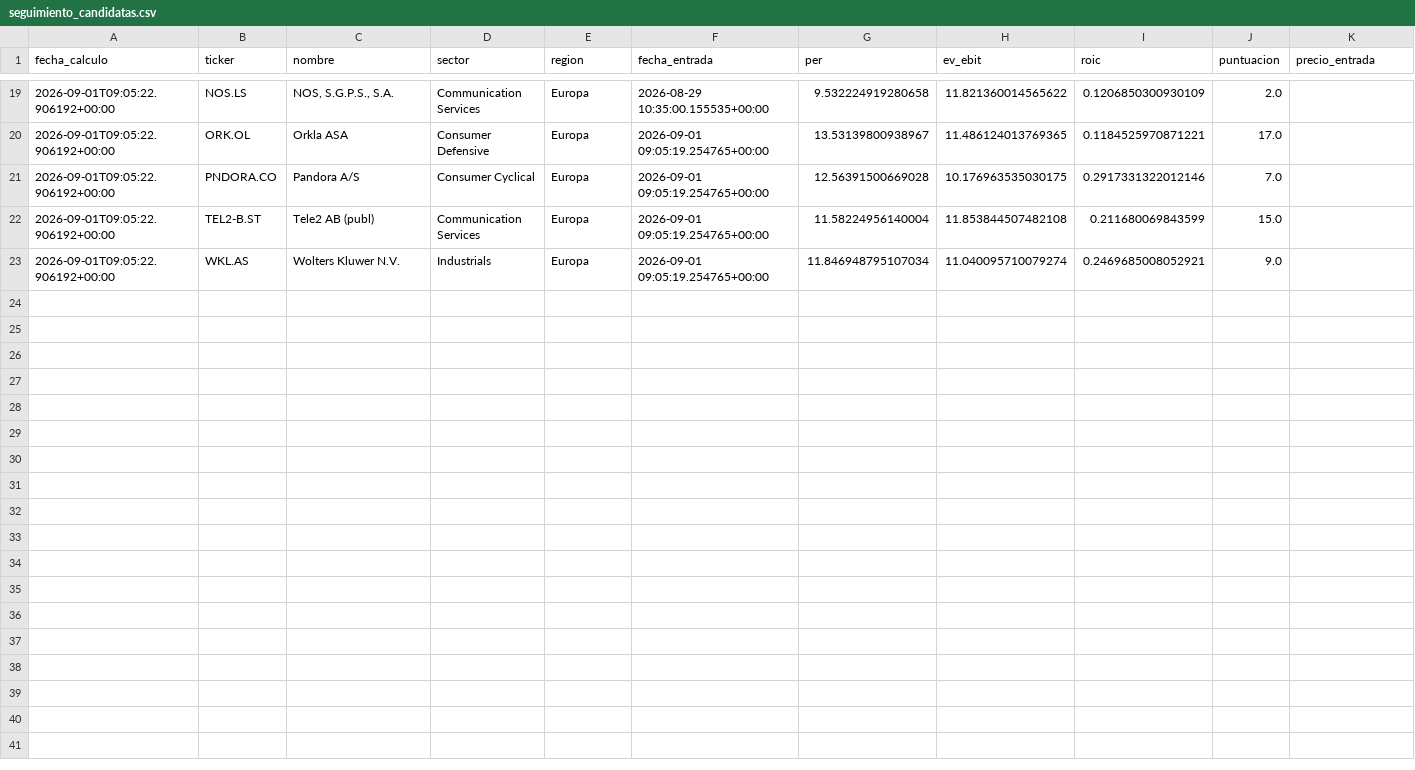
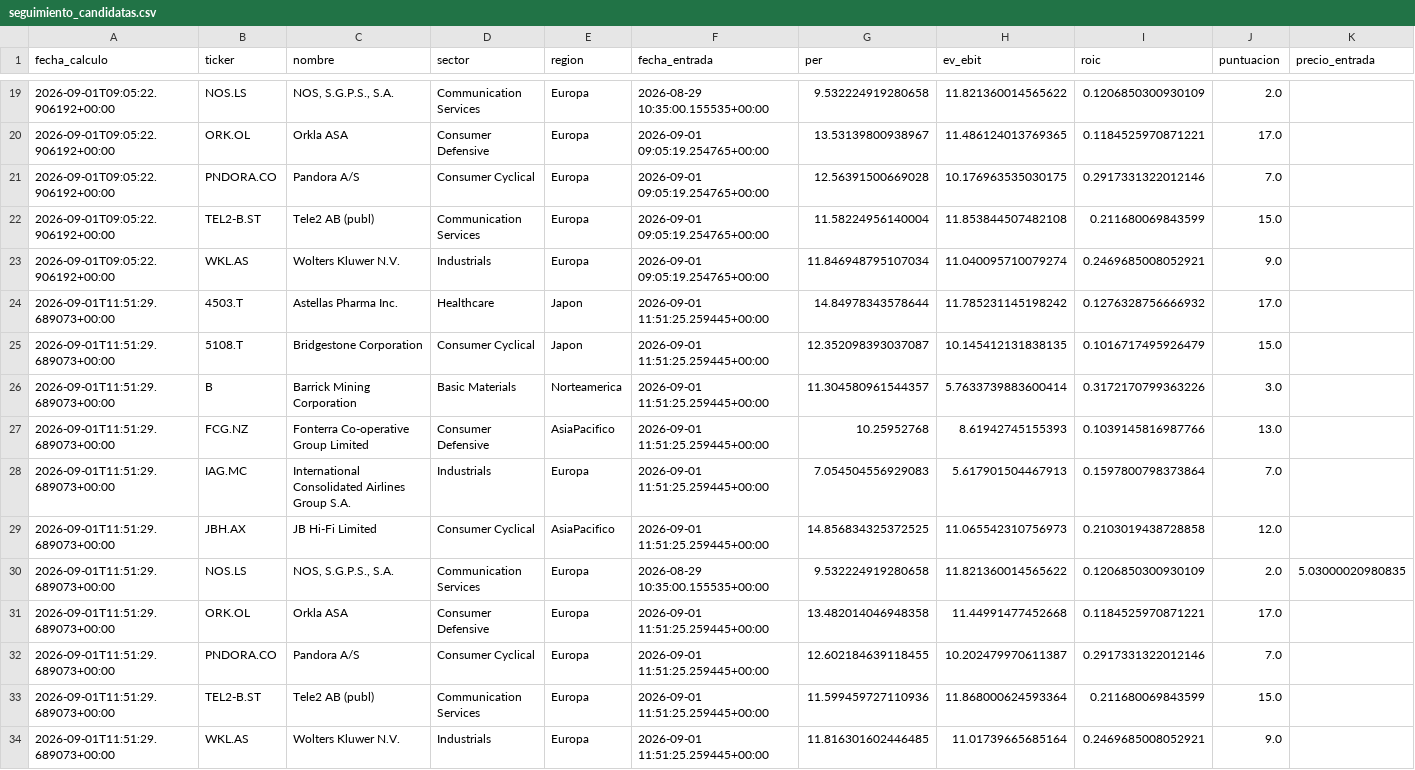
Before and after one commit to DiegoRecover8/screener-value-investing, a CSV file: seguimiento_candidatas.csv, drawn as a sheet; only a part is shown, gaps mark what is left out; rows hold the shown columns only; the diff names each change by its address in the sheet, - before the commit and + after, or states it on an @@ line.

```diff
--- a/seguimiento_candidatas.csv
+++ b/seguimiento_candidatas.csv
+row 24: 2026-09-01T11:51:29.689073+00:00 | 4503.T | Astellas Pharma Inc. | Healthcare | Japon | 2026-09-01 11:51:25.259445+00:00 | 14.84978343578644 | 11.785231145198242 | 0.1276328756666932 | 17.0
+row 25: 2026-09-01T11:51:29.689073+00:00 | 5108.T | Bridgestone Corporation | Consumer Cyclical | Japon | 2026-09-01 11:51:25.259445+00:00 | 12.352098393037087 | 10.145412131838135 | 0.1016717495926479 | 15.0
+row 26: 2026-09-01T11:51:29.689073+00:00 | B | Barrick Mining Corporation | Basic Materials | Norteamerica | 2026-09-01 11:51:25.259445+00:00 | 11.304580961544357 | 5.7633739883600414 | 0.3172170799363226 | 3.0
+row 27: 2026-09-01T11:51:29.689073+00:00 | FCG.NZ | Fonterra Co-operative Group Limited | Consumer Defensive | AsiaPacifico | 2026-09-01 11:51:25.259445+00:00 | 10.25952768 | 8.61942745155393 | 0.1039145816987766 | 13.0
+row 28: 2026-09-01T11:51:29.689073+00:00 | IAG.MC | International Consolidated Airlines Group S.A. | Industrials | Europa | 2026-09-01 11:51:25.259445+00:00 | 7.054504556929083 | 5.617901504467913 | 0.1597800798373864 | 7.0
+row 29: 2026-09-01T11:51:29.689073+00:00 | JBH.AX | JB Hi-Fi Limited | Consumer Cyclical | AsiaPacifico | 2026-09-01 11:51:25.259445+00:00 | 14.856834325372525 | 11.065542310756973 | 0.2103019438728858 | 12.0
+row 30: 2026-09-01T11:51:29.689073+00:00 | NOS.LS | NOS, S.G.P.S., S.A. | Communication Services | Europa | 2026-08-29 10:35:00.155535+00:00 | 9.532224919280658 | 11.821360014565622 | 0.1206850300930109 | 2.0 | 5.03000020980835
+row 31: 2026-09-01T11:51:29.689073+00:00 | ORK.OL | Orkla ASA | Consumer Defensive | Europa | 2026-09-01 11:51:25.259445+00:00 | 13.482014046948358 | 11.44991477452668 | 0.1184525970871221 | 17.0
+row 32: 2026-09-01T11:51:29.689073+00:00 | PNDORA.CO | Pandora A/S | Consumer Cyclical | Europa | 2026-09-01 11:51:25.259445+00:00 | 12.602184639118455 | 10.202479970611387 | 0.2917331322012146 | 7.0
+row 33: 2026-09-01T11:51:29.689073+00:00 | TEL2-B.ST | Tele2 AB (publ) | Communication Services | Europa | 2026-09-01 11:51:25.259445+00:00 | 11.599459727110936 | 11.868000624593364 | 0.211680069843599 | 15.0
+row 34: 2026-09-01T11:51:29.689073+00:00 | WKL.AS | Wolters Kluwer N.V. | Industrials | Europa | 2026-09-01 11:51:25.259445+00:00 | 11.816301602446485 | 11.01739665685164 | 0.2469685008052921 | 9.0
```
Also changed, not shown: ejecuciones_screener.csv, 2 other files.
